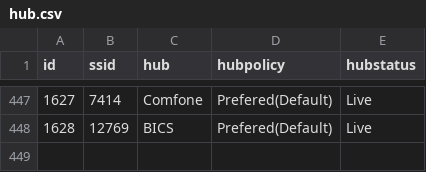
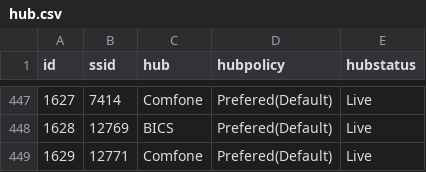
Before and after one commit to herwonowr/DSS_OSS, a CSV file: file/hub.csv, drawn as a sheet; only a part is shown, gaps mark what is left out.

```diff
--- a/file/hub.csv
+++ b/file/hub.csv
@@ -448 +448,2 @@ id,ssid,hub,hubpolicy,hubstatus
 1628,12769,BICS,Prefered(Default),Live
+1629,12771,Comfone,Prefered(Default),Live
```
Also changed, not shown: file/CHI_LISTCACHE.csv, file/DAL_LISTCACHE.csv, 11 other files.
